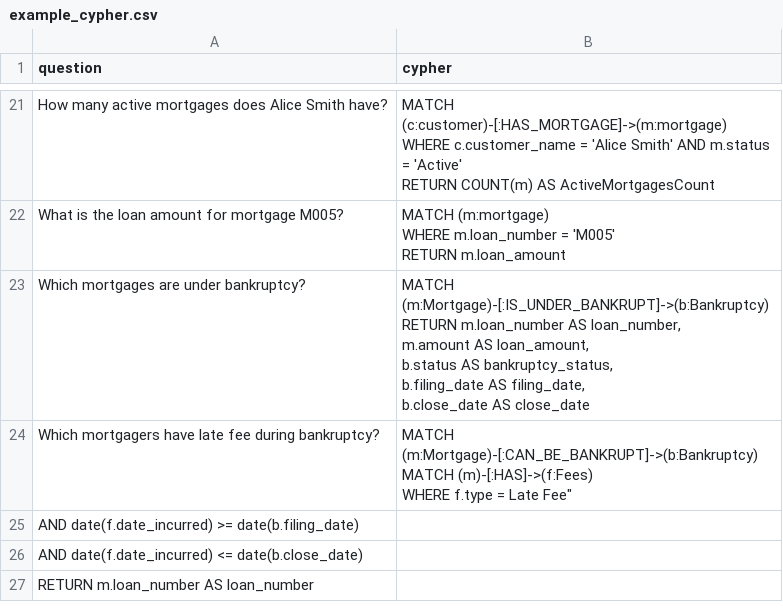
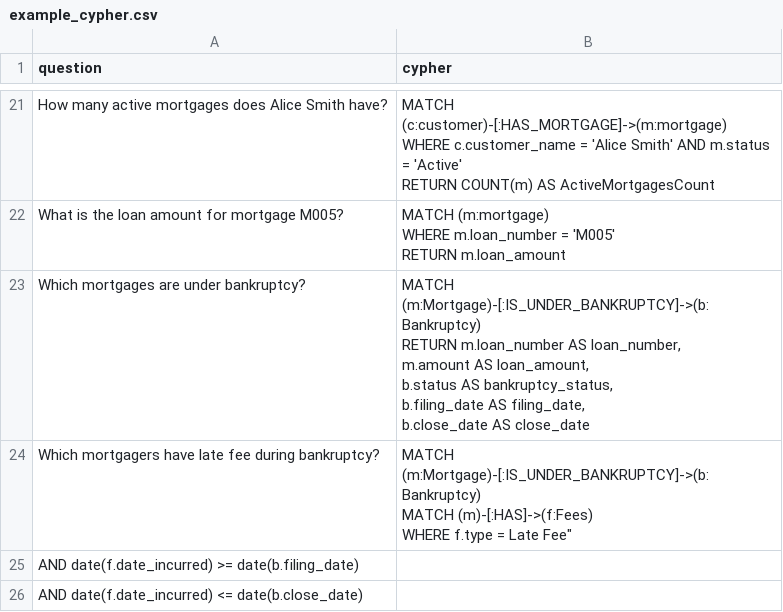
Before and after one commit to tauseef1234/Datasets, a CSV file: example_cypher.csv, drawn as a sheet; only a part is shown, gaps mark what is left out; the shorter side is filled out with more unchanged rows.

Commit message:
Update example_cypher.csv

```diff
--- a/example_cypher.csv
+++ b/example_cypher.csv
@@ -98,14 +98,14 @@ What is the loan amount for mortgage M005?,"
      "
-Which mortgages are under bankruptcy?,"
-     MATCH (m:Mortgage)-[:IS_UNDER_BANKRUPT]->(b:Bankruptcy)
-     RETURN  m.loan_number AS loan_number,
-             m.amount AS loan_amount,
-             b.status AS bankruptcy_status,
-             b.filing_date AS filing_date,
-             b.close_date AS close_date
-     "
-Which mortgagers have late fee during bankruptcy?,"
-     MATCH (m:Mortgage)-[:CAN_BE_BANKRUPT]->(b:Bankruptcy)
-     MATCH (m)-[:HAS]->(f:Fees)
-     WHERE f.type = "Late Fee"
+Which mortgages are under bankruptcy?,"
+     MATCH (m:Mortgage)-[:IS_UNDER_BANKRUPTCY]->(b:Bankruptcy)
+     RETURN  m.loan_number AS loan_number,
+             m.amount AS loan_amount,
+             b.status AS bankruptcy_status,
+             b.filing_date AS filing_date,
+             b.close_date AS close_date
+     "
+Which mortgagers have late fee during bankruptcy?,"
+     MATCH (m:Mortgage)-[:IS_UNDER_BANKRUPTCY]->(b:Bankruptcy)
+     MATCH (m)-[:HAS]->(f:Fees)
+     WHERE f.type = "Late Fee"
        AND date(f.date_incurred) >= date(b.filing_date)
```
